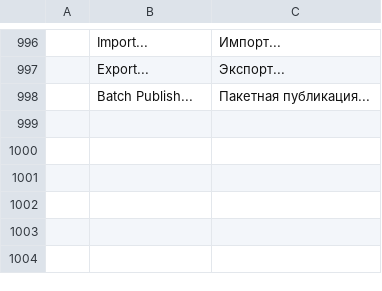
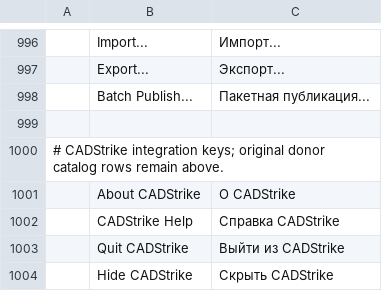
Before and after one commit to Gerbzz/CADStrike, a TSV file: foundation/crates/ui-egui/src/i18n/ru.tsv, drawn as a sheet; only a part is shown, gaps mark what is left out; the diff names each change by its address in the sheet, - before the commit and + after, or states it on an @@ line.

```diff
--- a/foundation/crates/ui-egui/src/i18n/ru.tsv
+++ b/foundation/crates/ui-egui/src/i18n/ru.tsv
+row 999: (empty)
+row 1000: # CADStrike integration keys; original donor catalog rows remain above.
+row 1001:  | About CADStrike | О CADStrike
+row 1002:  | CADStrike Help | Справка CADStrike
+row 1003:  | Quit CADStrike | Выйти из CADStrike
+row 1004:  | Hide CADStrike | Скрыть CADStrike
```
Also changed, not shown: foundation/crates/ui-egui/src/i18n/cs.tsv, foundation/crates/ui-egui/src/i18n/es.tsv, 6 other files.
